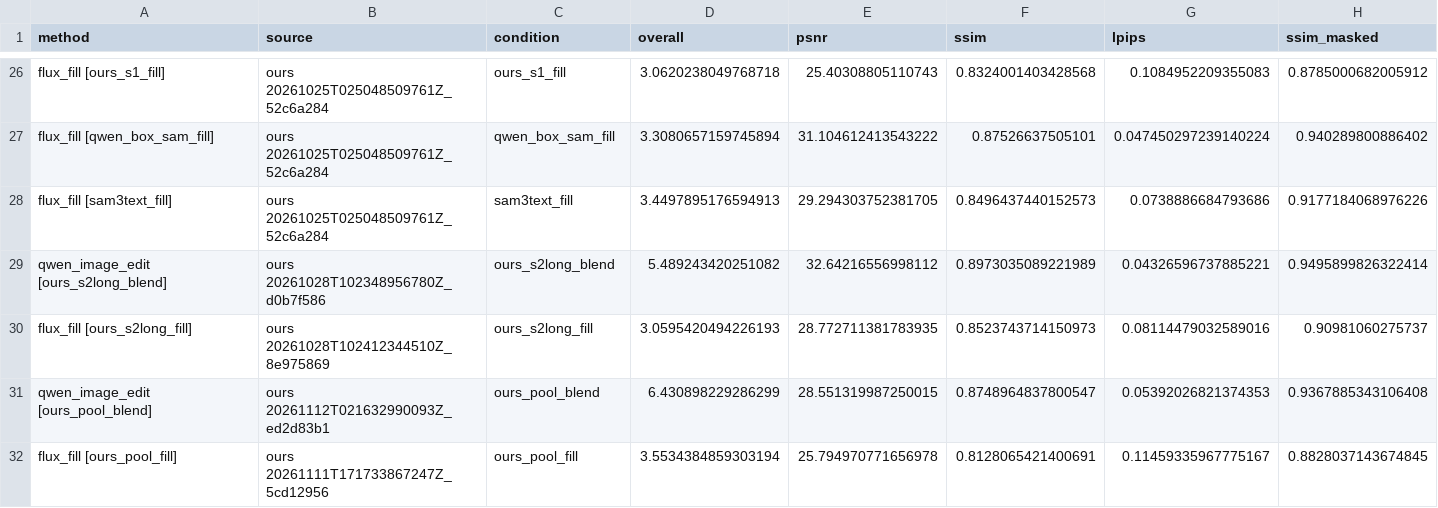
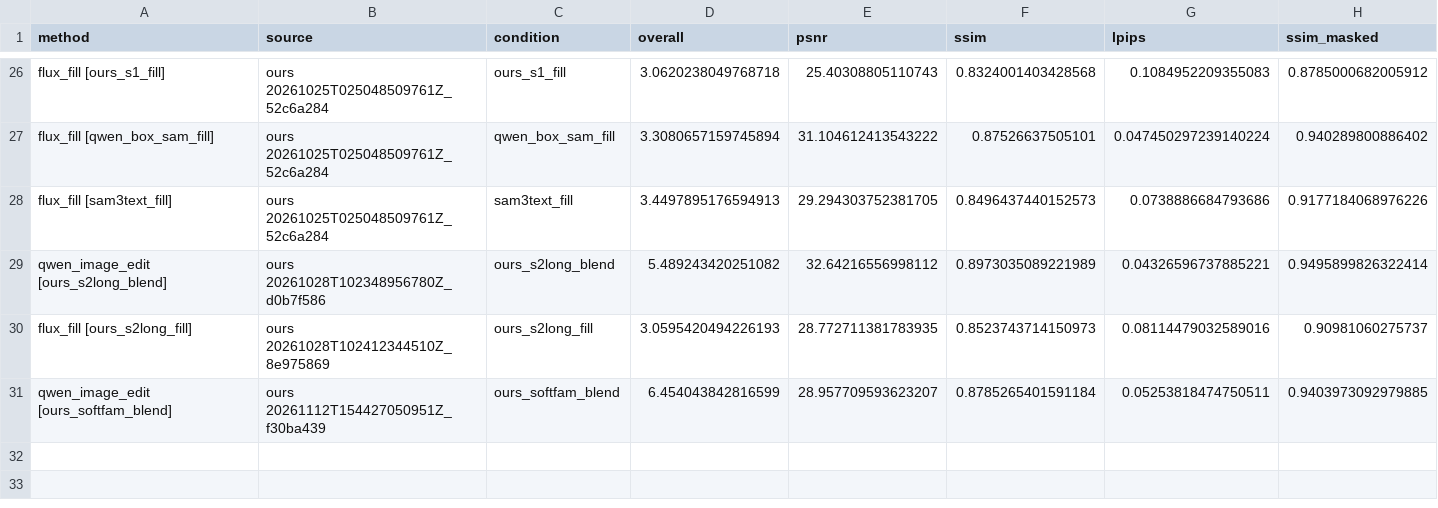
Before and after one commit to ambujmehrish/TreeGround, a CSV file: results/cocoedit/gedit_full.csv, drawn as a sheet; only a part is shown, gaps mark what is left out; removed rows and columns are numbered as before the commit, all else as after; rows hold the shown columns only; the diff names each change by its address in the sheet, - before the commit and + after, or states it on an @@ line.

Commit message:
Results: ops 2026-11-12f-edit-softfam-qwen-gedit-eval: D47 CoCoEdit pool_soft_fam: evaluation qwen_image_edit gedit_full (COMPLETED)

```diff
--- a/results/cocoedit/gedit_full.csv
+++ b/results/cocoedit/gedit_full.csv
-row 31: qwen_image_edit [ours_pool_blend] | ours 20261112T021632990093Z_ed2d83b1 | ours_pool_blend | 6.430898229286299 | 28.551319987250015 | 0.8748964837800547 | 0.05392026821374353 | 0.9367885343106408
-row 32: flux_fill [ours_pool_fill] | ours 20261111T171733867247Z_5cd12956 | ours_pool_fill | 3.5534384859303194 | 25.794970771656978 | 0.8128065421400691 | 0.11459335967775167 | 0.8828037143674845
+row 31: qwen_image_edit [ours_softfam_blend] | ours 20261112T154427050951Z_f30ba439 | ours_softfam_blend | 6.454043842816599 | 28.957709593623207 | 0.8785265401591184 | 0.05253818474750511 | 0.9403973092979885
```
Also changed, not shown: 24 other files.
